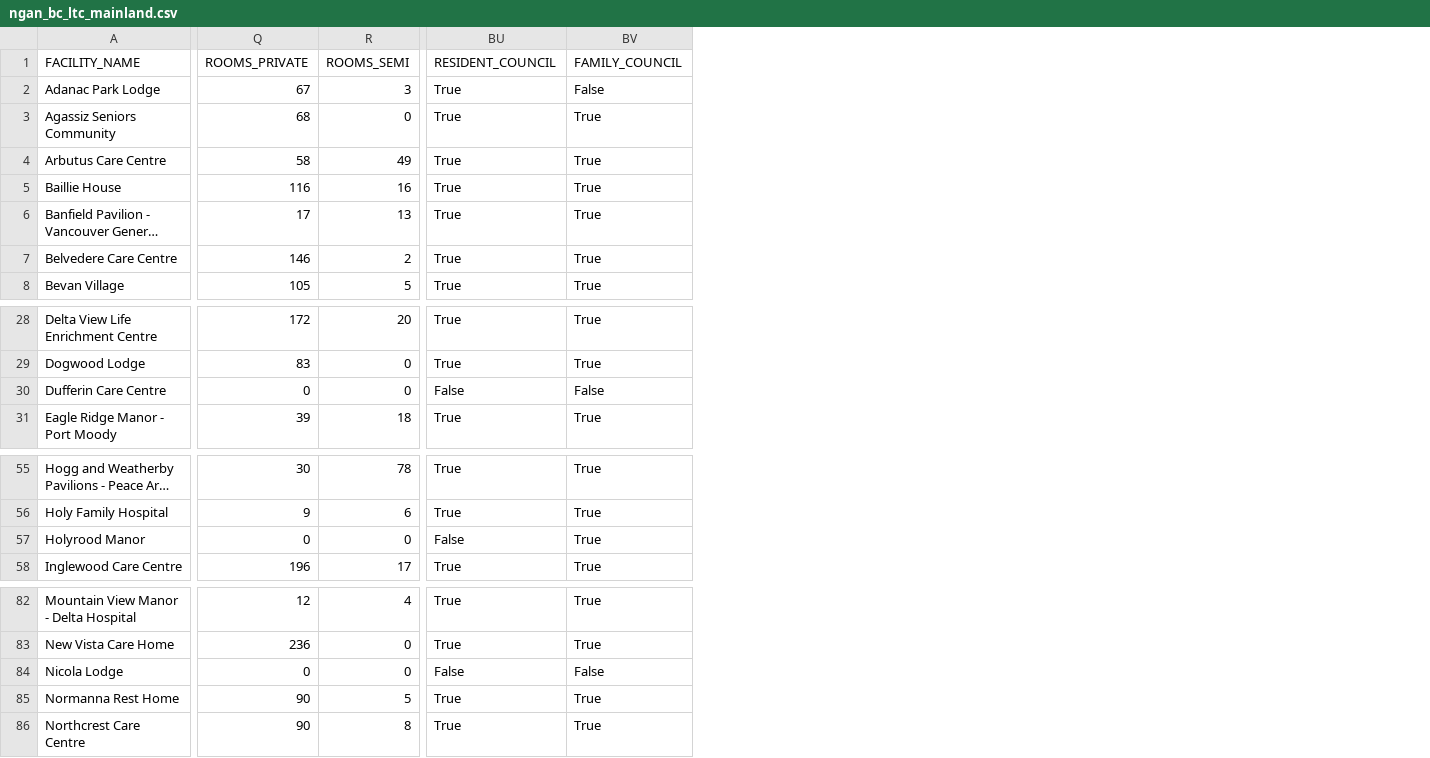
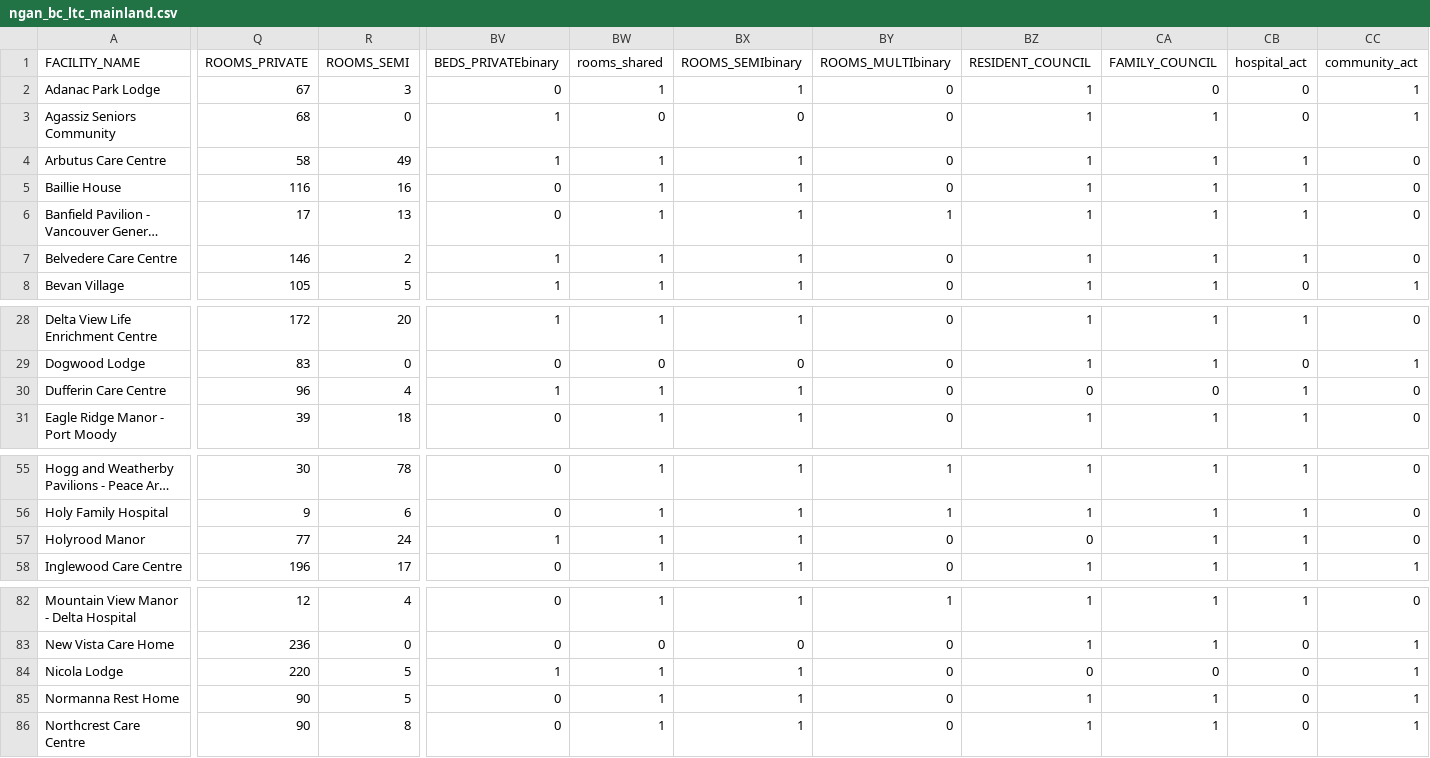
Before and after one commit to nganlyle/wrangle_covid, a CSV file: data/BC/ngan_bc_ltc_mainland.csv, drawn as a sheet; only a part is shown, gaps mark what is left out; long unchanged cells end in …; removed rows and columns are numbered as before the commit, all else as after; the diff covers the shown part only; the diff names each change by its address in the sheet, - before the commit and + after, or states it on an @@ line.

```diff
--- a/data/BC/ngan_bc_ltc_mainland.csv
+++ b/data/BC/ngan_bc_ltc_mainland.csv
-column BU (RESIDENT_COUNCIL), rows 2-8: all True; rows 28-31: True | True | False | True; rows 55-58: True | True | False | True; rows 82-86: True | True | False | True | True
-column BV (FAMILY_COUNCIL), rows 2-8: False | True | True | True | True | True | True; rows 28-31: True | True | False | True; rows 55-58: all True; rows 82-86: True | True | False | True | True
+column BV (BEDS_PRIVATEbinary), rows 2-8: 0 | 1 | 1 | 0 | 0 | 1 | 1; rows 28-31: 1 | 0 | 1 | 0; rows 55-58: 0 | 0 | 1 | 0; rows 82-86: 0 | 0 | 1 | 0 | 0
+column BW (rooms_shared), rows 2-8: 1 | 0 | 1 | 1 | 1 | 1 | 1; rows 28-31: 1 | 0 | 1 | 1; rows 55-58: all 1; rows 82-86: 1 | 0 | 1 | 1 | 1
+column BX (ROOMS_SEMIbinary), rows 2-8: 1 | 0 | 1 | 1 | 1 | 1 | 1; rows 28-31: 1 | 0 | 1 | 1; rows 55-58: all 1; rows 82-86: 1 | 0 | 1 | 1 | 1
+column BY (ROOMS_MULTIbinary), rows 2-8: 0 | 0 | 0 | 0 | 1 | 0 | 0; rows 28-31: all 0; rows 55-58: 1 | 1 | 0 | 0; rows 82-86: 1 | 0 | 0 | 0 | 0
+column BZ (RESIDENT_COUNCIL), rows 2-8: all 1; rows 28-31: 1 | 1 | 0 | 1; rows 55-58: 1 | 1 | 0 | 1; rows 82-86: 1 | 1 | 0 | 1 | 1
+column CA (FAMILY_COUNCIL), rows 2-8: 0 | 1 | 1 | 1 | 1 | 1 | 1; rows 28-31: 1 | 1 | 0 | 1; rows 55-58: all 1; rows 82-86: 1 | 1 | 0 | 1 | 1
+column CB (hospital_act), rows 2-8: 0 | 0 | 1 | 1 | 1 | 1 | 0; rows 28-31: 1 | 0 | 1 | 1; rows 55-58: all 1; rows 82-86: 1 | 0 | 0 | 0 | 0
+column CC (community_act), rows 2-8: 1 | 1 | 0 | 0 | 0 | 0 | 1; rows 28-31: 0 | 1 | 0 | 0; rows 55-58: 0 | 0 | 0 | 1; rows 82-86: 0 | 1 | 1 | 1 | 1
-Q30 (ROOMS_PRIVATE): 0
+Q30 (ROOMS_PRIVATE): 96
-R30 (ROOMS_SEMI): 0
+R30 (ROOMS_SEMI): 4
-Q57 (ROOMS_PRIVATE): 0
+Q57 (ROOMS_PRIVATE): 77
-R57 (ROOMS_SEMI): 0
+R57 (ROOMS_SEMI): 24
-Q84 (ROOMS_PRIVATE): 0
+Q84 (ROOMS_PRIVATE): 220
-R84 (ROOMS_SEMI): 0
+R84 (ROOMS_SEMI): 5
```
Also changed, not shown: 1 edited cell elsewhere in this file, 3 other files.
